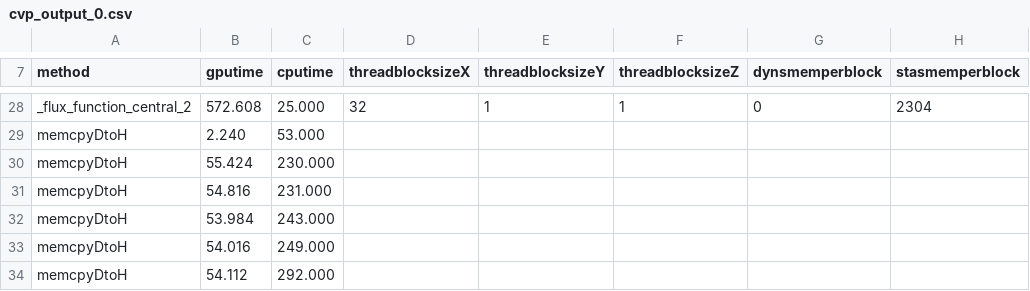
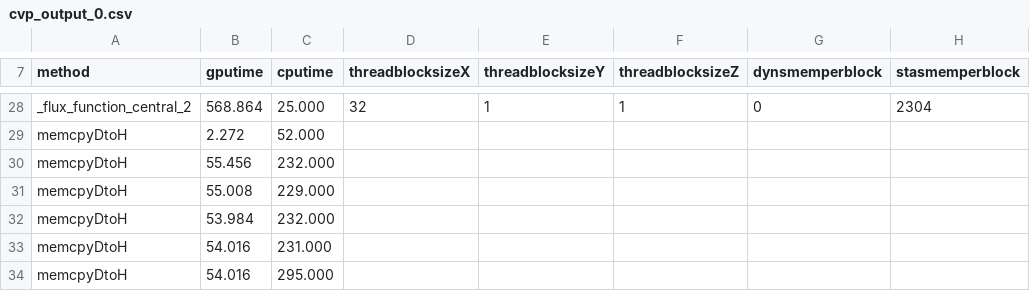
Before and after one commit to abdulbudiaji/anuga-cuda, a CSV file: trunk/anuga_cuda/compute_fluxes/cvp_output_0.csv, drawn as a sheet; only a part is shown, gaps mark what is left out; the diff covers the shown part only; the diff names each change by its address in the sheet, - before the commit and + after, or states it on an @@ line.

```diff
--- a/trunk/anuga_cuda/compute_fluxes/cvp_output_0.csv
+++ b/trunk/anuga_cuda/compute_fluxes/cvp_output_0.csv
-B28 (gputime): 572.608
+B28 (gputime): 568.864
-B29 (gputime): 2.240
+B29 (gputime): 2.272
-C29 (cputime): 53.000
+C29 (cputime): 52.000
-B30 (gputime): 55.424
+B30 (gputime): 55.456
-C30 (cputime): 230.000
+C30 (cputime): 232.000
-B31 (gputime): 54.816
+B31 (gputime): 55.008
-C31 (cputime): 231.000
+C31 (cputime): 229.000
-C32 (cputime): 243.000
+C32 (cputime): 232.000
-C33 (cputime): 249.000
+C33 (cputime): 231.000
-B34 (gputime): 54.112
+B34 (gputime): 54.016
-C34 (cputime): 292.000
+C34 (cputime): 295.000
```
Also changed, not shown: 2 added rows, 2 removed rows and 28 edited cells elsewhere in this file, 1 other file.
